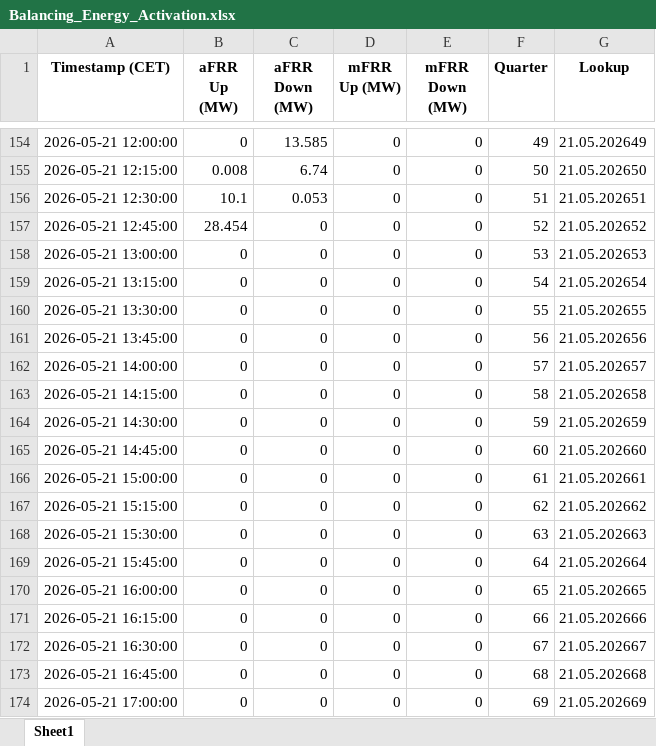
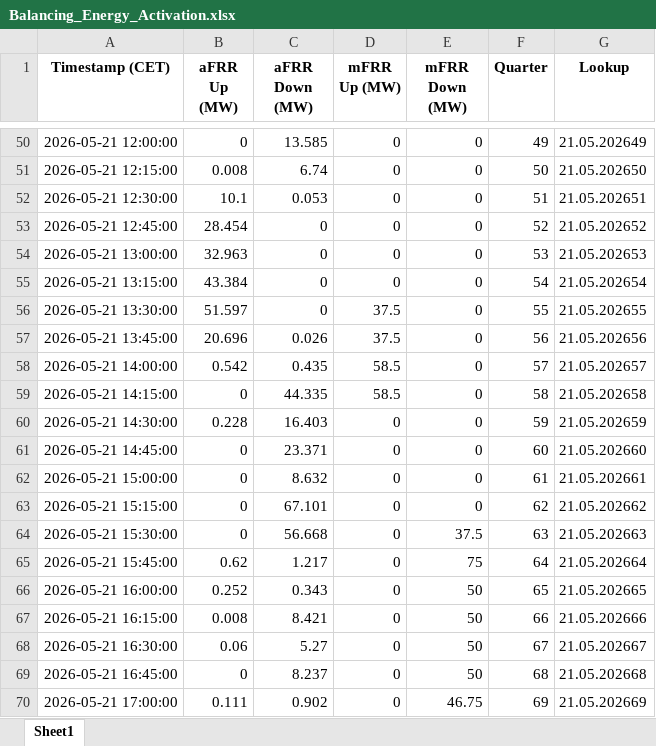
Before and after one commit to Andrei-Ionita/AdremTrading, an Excel workbook: data_fetching/Entsoe/Balancing_Energy_Activation.xlsx, sheet Sheet1, drawn as a sheet; only a part is shown, gaps mark what is left out; values as stored, in another font and other column widths than the file's, no borders; addresses are those after the commit; the diff covers the shown part only; the diff names each change by its address in the sheet, - before the commit and + after, or states it on an @@ line.

```diff
--- a/data_fetching/Entsoe/Balancing_Energy_Activation.xlsx (sheet Sheet1)
+++ b/data_fetching/Entsoe/Balancing_Energy_Activation.xlsx (sheet Sheet1)
-B54 (aFRR Up (MW)): 0
+B54 (aFRR Up (MW)): 32.963
-B55 (aFRR Up (MW)): 0
+B55 (aFRR Up (MW)): 43.384
-B56 (aFRR Up (MW)): 0
+B56 (aFRR Up (MW)): 51.597
-D56:D57 (mFRR Up (MW)): 0
+D56:D57 (mFRR Up (MW)): 37.5
-B57 (aFRR Up (MW)): 0
+B57 (aFRR Up (MW)): 20.696
-C57 (aFRR Down (MW)): 0
+C57 (aFRR Down (MW)): 0.026
-B58 (aFRR Up (MW)): 0
+B58 (aFRR Up (MW)): 0.542
-C58 (aFRR Down (MW)): 0
+C58 (aFRR Down (MW)): 0.435
-D58:D59 (mFRR Up (MW)): 0
+D58:D59 (mFRR Up (MW)): 58.5
-C59 (aFRR Down (MW)): 0
+C59 (aFRR Down (MW)): 44.335
-B60 (aFRR Up (MW)): 0
+B60 (aFRR Up (MW)): 0.228
-C60 (aFRR Down (MW)): 0
+C60 (aFRR Down (MW)): 16.403
-C61 (aFRR Down (MW)): 0
+C61 (aFRR Down (MW)): 23.371
-C62 (aFRR Down (MW)): 0
+C62 (aFRR Down (MW)): 8.632
-C63 (aFRR Down (MW)): 0
+C63 (aFRR Down (MW)): 67.101
-C64 (aFRR Down (MW)): 0
+C64 (aFRR Down (MW)): 56.668
-E64 (mFRR Down (MW)): 0
+E64 (mFRR Down (MW)): 37.5
-B65 (aFRR Up (MW)): 0
+B65 (aFRR Up (MW)): 0.62
-C65 (aFRR Down (MW)): 0
+C65 (aFRR Down (MW)): 1.217
-E65 (mFRR Down (MW)): 0
+E65 (mFRR Down (MW)): 75
-B66 (aFRR Up (MW)): 0
+B66 (aFRR Up (MW)): 0.252
-C66 (aFRR Down (MW)): 0
+C66 (aFRR Down (MW)): 0.343
-E66:E69 (mFRR Down (MW)): 0
+E66:E69 (mFRR Down (MW)): 50
-B67 (aFRR Up (MW)): 0
+B67 (aFRR Up (MW)): 0.008
-C67 (aFRR Down (MW)): 0
+C67 (aFRR Down (MW)): 8.421
-B68 (aFRR Up (MW)): 0
+B68 (aFRR Up (MW)): 0.06
-C68 (aFRR Down (MW)): 0
+C68 (aFRR Down (MW)): 5.27
-C69 (aFRR Down (MW)): 0
+C69 (aFRR Down (MW)): 8.237
-B70 (aFRR Up (MW)): 0
+B70 (aFRR Up (MW)): 0.111
-C70 (aFRR Down (MW)): 0
+C70 (aFRR Down (MW)): 0.902
-E70 (mFRR Down (MW)): 0
+E70 (mFRR Down (MW)): 46.75
```
Also changed, not shown: 104 added rows, 104 removed rows and 63 edited cells elsewhere in this sheet, Horeco/Results_Production_Horeco_xgb.xlsx, Horeco/Results_Production_Horeco_xgb_15min.xlsx, 26 other files.
